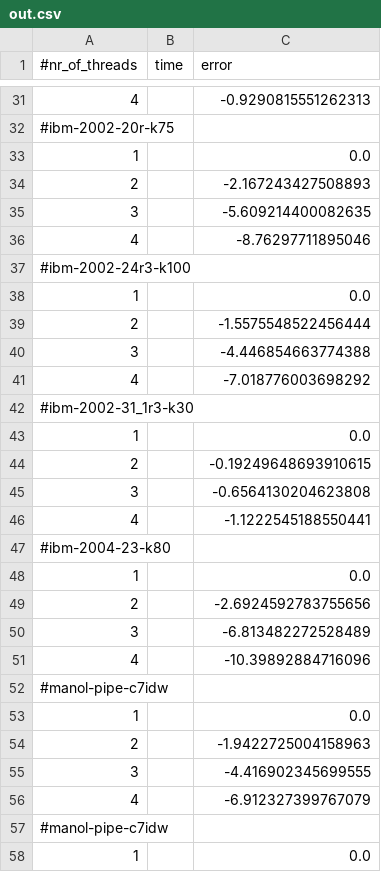
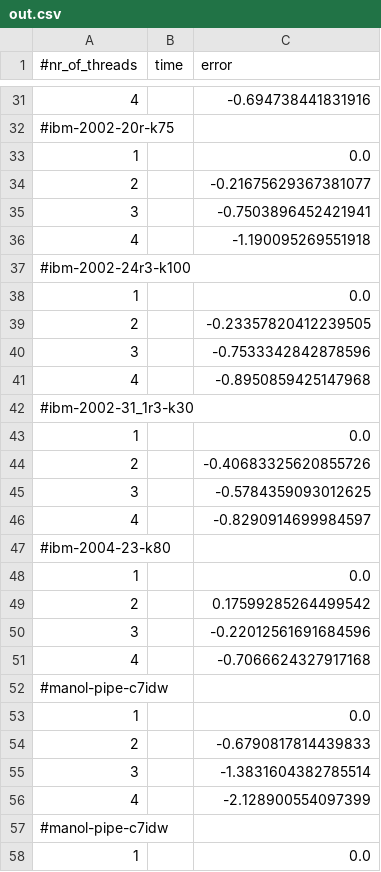
Before and after one commit to jolate/result_parser, a CSV file: out.csv, drawn as a sheet; only a part is shown, gaps mark what is left out; the diff covers the shown part only.

```diff
--- a/out.csv
+++ b/out.csv
@@ -31,27 +31,27 @@
-4		-0.9290815551262313
+4		-0.694738441831916
 #ibm-2002-20r-k75
 1		0.0
-2		-2.167243427508893
-3		-5.609214400082635
-4		-8.76297711895046
+2		-0.21675629367381077
+3		-0.7503896452421941
+4		-1.190095269551918
 #ibm-2002-24r3-k100
 1		0.0
-2		-1.5575548522456444
-3		-4.446854663774388
-4		-7.018776003698292
+2		-0.23357820412239505
+3		-0.7533342842878596
+4		-0.8950859425147968
 #ibm-2002-31_1r3-k30
 1		0.0
-2		-0.19249648693910615
-3		-0.6564130204623808
-4		-1.1222545188550441
+2		-0.40683325620855726
+3		-0.5784359093012625
+4		-0.8290914699984597
 #ibm-2004-23-k80
 1		0.0
-2		-2.6924592783755656
-3		-6.813482272528489
-4		-10.39892884716096
+2		0.17599285264499542
+3		-0.22012561691684596
+4		-0.7066624327917168
 #manol-pipe-c7idw
 1		0.0
-2		-1.9422725004158963
-3		-4.416902345699555
-4		-6.912327399767079
+2		-0.6790817814439833
+3		-1.3831604382785514
+4		-2.128900554097399
 #manol-pipe-c7idw
```
Also changed, not shown: 44 edited cells elsewhere in this file, 3 other files.
